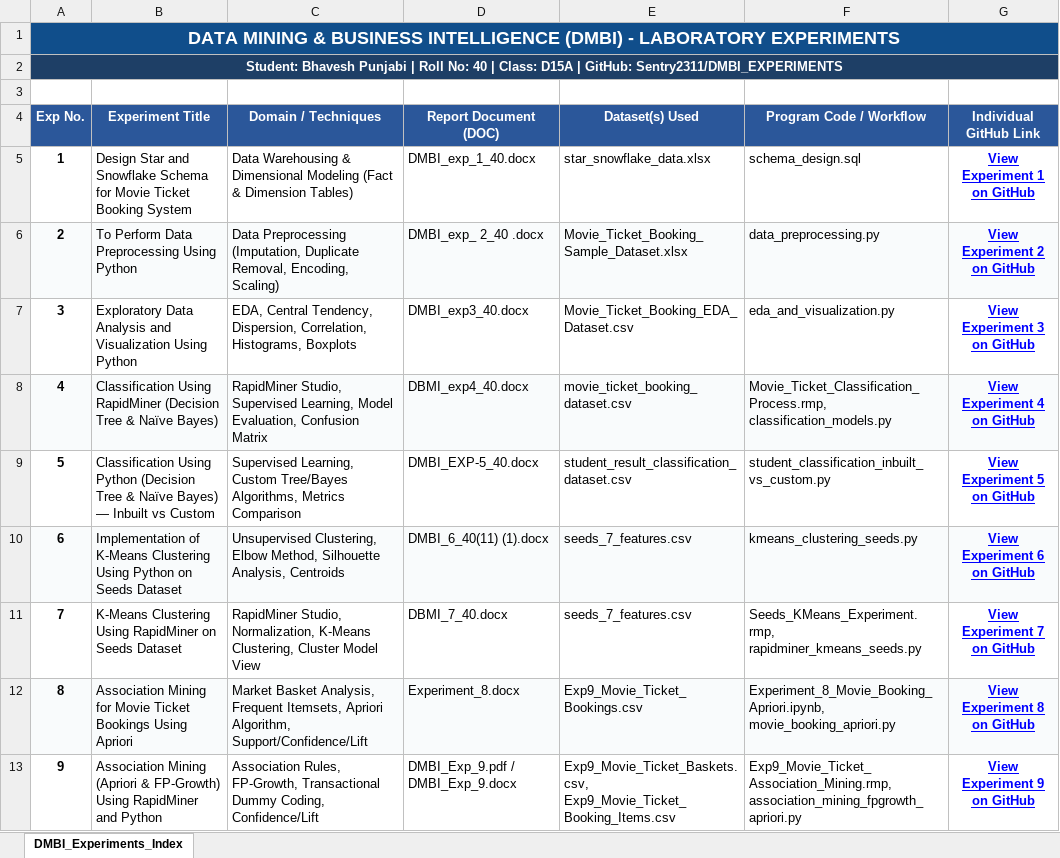
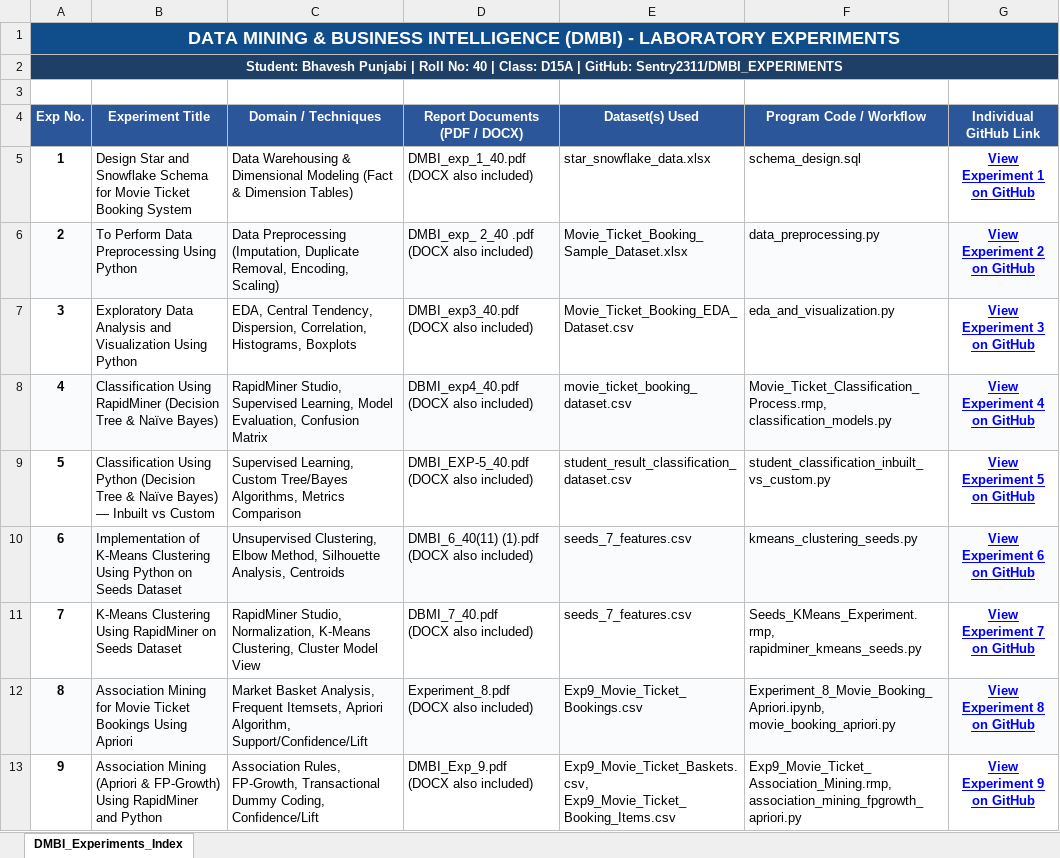
Before and after one commit to Sentry2311/DMBI_EXPERIMENTS, an Excel workbook: DMBI_Experiments_Directory.xlsx, sheet DMBI_Experiments_Index, drawn as a sheet; values as stored, in another font and other column widths than the file's, no borders; ↵ is a line break in a cell; the diff names each change by its address in the sheet, - before the commit and + after, or states it on an @@ line.

Commit message:
Convert and add all experiment document files in PDF format

```diff
--- a/DMBI_Experiments_Directory.xlsx (sheet DMBI_Experiments_Index)
+++ b/DMBI_Experiments_Directory.xlsx (sheet DMBI_Experiments_Index)
-D4: Report Document (DOC)
+D4: Report Documents (PDF / DOCX)
-D5 (Report Documents (PDF / DOCX)): DMBI_exp_1_40.docx
+D5 (Report Documents (PDF / DOCX)): DMBI_exp_1_40.pdf ↵ (DOCX also included)
-D6 (Report Documents (PDF / DOCX)): DMBI_exp_ 2_40 .docx
+D6 (Report Documents (PDF / DOCX)): DMBI_exp_ 2_40 .pdf ↵ (DOCX also included)
-D7 (Report Documents (PDF / DOCX)): DMBI_exp3_40.docx
+D7 (Report Documents (PDF / DOCX)): DMBI_exp3_40.pdf ↵ (DOCX also included)
-D8 (Report Documents (PDF / DOCX)): DBMI_exp4_40.docx
+D8 (Report Documents (PDF / DOCX)): DBMI_exp4_40.pdf ↵ (DOCX also included)
-D9 (Report Documents (PDF / DOCX)): DMBI_EXP-5_40.docx
+D9 (Report Documents (PDF / DOCX)): DMBI_EXP-5_40.pdf ↵ (DOCX also included)
-D10 (Report Documents (PDF / DOCX)): DMBI_6_40(11) (1).docx
+D10 (Report Documents (PDF / DOCX)): DMBI_6_40(11) (1).pdf ↵ (DOCX also included)
-D11 (Report Documents (PDF / DOCX)): DBMI_7_40.docx
+D11 (Report Documents (PDF / DOCX)): DBMI_7_40.pdf ↵ (DOCX also included)
-D12 (Report Documents (PDF / DOCX)): Experiment_8.docx
+D12 (Report Documents (PDF / DOCX)): Experiment_8.pdf ↵ (DOCX also included)
-D13 (Report Documents (PDF / DOCX)): DMBI_Exp_9.pdf / DMBI_Exp_9.docx
+D13 (Report Documents (PDF / DOCX)): DMBI_Exp_9.pdf ↵ (DOCX also included)
```
Also changed, not shown: 10 other files.
